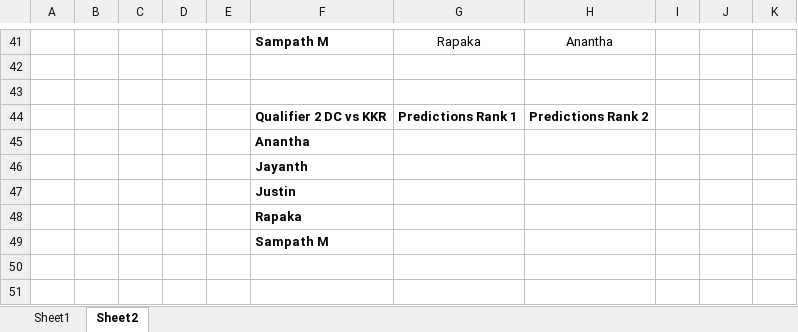
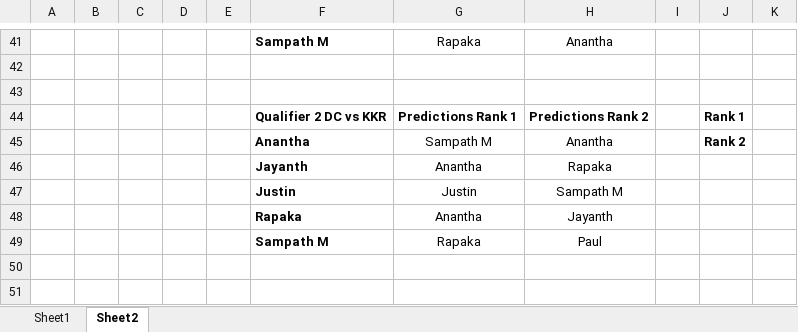
Before and after one commit to PaulJustin/IPL, an Excel workbook: 2021/AFA 2021.xlsx, sheet Sheet2, drawn as a sheet; only a part is shown, gaps mark what is left out; values as stored, in another font and other column widths than the file's, no borders; removed rows and columns are numbered as before the commit, all else as after; the diff names each change by its address in the sheet, - before the commit and + after, or states it on an @@ line.

```diff
--- a/2021/AFA 2021.xlsx (sheet Sheet2)
+++ b/2021/AFA 2021.xlsx (sheet Sheet2)
-J44: (empty)
+J44: Rank 1
-row 45:  |  |  |  |  | Anantha
-row 46:  |  |  |  |  | Jayanth
-row 47:  |  |  |  |  | Justin
-row 48:  |  |  |  |  | Rapaka
-row 49:  |  |  |  |  | Sampath M
+row 45:  |  |  |  |  | Anantha | Sampath M | Anantha |  | Rank 2
+row 46:  |  |  |  |  | Jayanth | Anantha | Rapaka
+row 47:  |  |  |  |  | Justin | Justin | Sampath M
+row 48:  |  |  |  |  | Rapaka | Anantha | Jayanth
+row 49:  |  |  |  |  | Sampath M | Rapaka | Paul
```
Also changed, not shown: 2021/EBE Boys 2021.xlsx.
